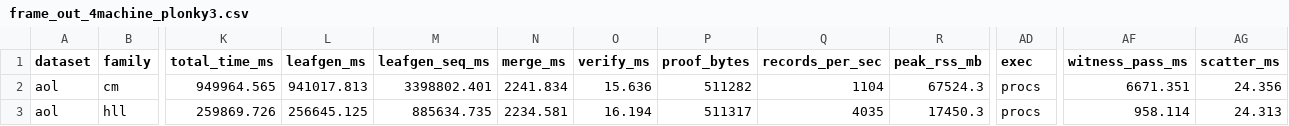
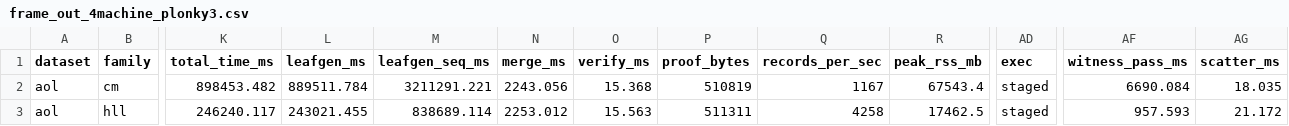
Before and after one commit to tuzijun111/zkSketch, a CSV file: results/frame_out_4machine_plonky3.csv, drawn as a sheet; only a part is shown, gaps mark what is left out; the diff covers the shown part only; the diff names each change by its address in the sheet, - before the commit and + after, or states it on an @@ line.

```diff
--- a/results/frame_out_4machine_plonky3.csv
+++ b/results/frame_out_4machine_plonky3.csv
-K2 (total_time_ms): 949964.565
+K2 (total_time_ms): 898453.482
-L2 (leafgen_ms): 941017.813
+L2 (leafgen_ms): 889511.784
-M2 (leafgen_seq_ms): 3398802.401
+M2 (leafgen_seq_ms): 3211291.221
-N2 (merge_ms): 2241.834
+N2 (merge_ms): 2243.056
-O2 (verify_ms): 15.636
+O2 (verify_ms): 15.368
-P2 (proof_bytes): 511282
+P2 (proof_bytes): 510819
-Q2 (records_per_sec): 1104
+Q2 (records_per_sec): 1167
-R2 (peak_rss_mb): 67524.3
+R2 (peak_rss_mb): 67543.4
-AD2:AD3 (exec): procs
+AD2:AD3 (exec): staged
-AF2 (witness_pass_ms): 6671.351
+AF2 (witness_pass_ms): 6690.084
-AG2 (scatter_ms): 24.356
+AG2 (scatter_ms): 18.035
-K3 (total_time_ms): 259869.726
+K3 (total_time_ms): 246240.117
-L3 (leafgen_ms): 256645.125
+L3 (leafgen_ms): 243021.455
-M3 (leafgen_seq_ms): 885634.735
+M3 (leafgen_seq_ms): 838689.114
-N3 (merge_ms): 2234.581
+N3 (merge_ms): 2253.012
-O3 (verify_ms): 16.194
+O3 (verify_ms): 15.563
-P3 (proof_bytes): 511317
+P3 (proof_bytes): 511311
-Q3 (records_per_sec): 4035
+Q3 (records_per_sec): 4258
-R3 (peak_rss_mb): 17450.3
+R3 (peak_rss_mb): 17462.5
-AF3 (witness_pass_ms): 958.114
+AF3 (witness_pass_ms): 957.593
-AG3 (scatter_ms): 24.313
+AG3 (scatter_ms): 21.172
```
Also changed, not shown: 49 edited cells elsewhere in this file, results/frame_out_1machine_plonky3.csv, results/frame_out_2machine_plonky3.csv, 29 other files.
